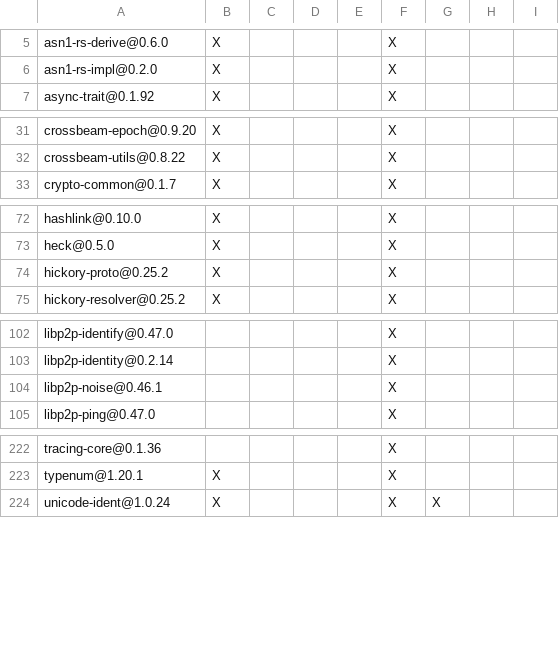
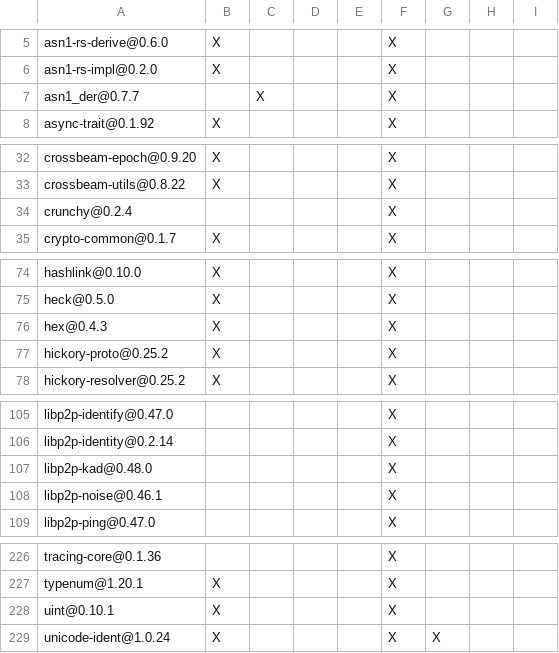
Before and after one commit to 1625567290/maka-agent, a TSV file: packages/cli/RUNTIME_HOST_PEER_DEPENDENCIES.rust.tsv, drawn as a sheet; only a part is shown, gaps mark what is left out; the diff names each change by its address in the sheet, - before the commit and + after, or states it on an @@ line.

```diff
--- a/packages/cli/RUNTIME_HOST_PEER_DEPENDENCIES.rust.tsv
+++ b/packages/cli/RUNTIME_HOST_PEER_DEPENDENCIES.rust.tsv
+row 7: asn1_der@0.7.7 |  | X |  |  | X
+row 34: crunchy@0.2.4 |  |  |  |  | X
+row 76: hex@0.4.3 | X |  |  |  | X
+row 107: libp2p-kad@0.48.0 |  |  |  |  | X
+row 228: uint@0.10.1 | X |  |  |  | X
```
Also changed, not shown: 36 other files.
